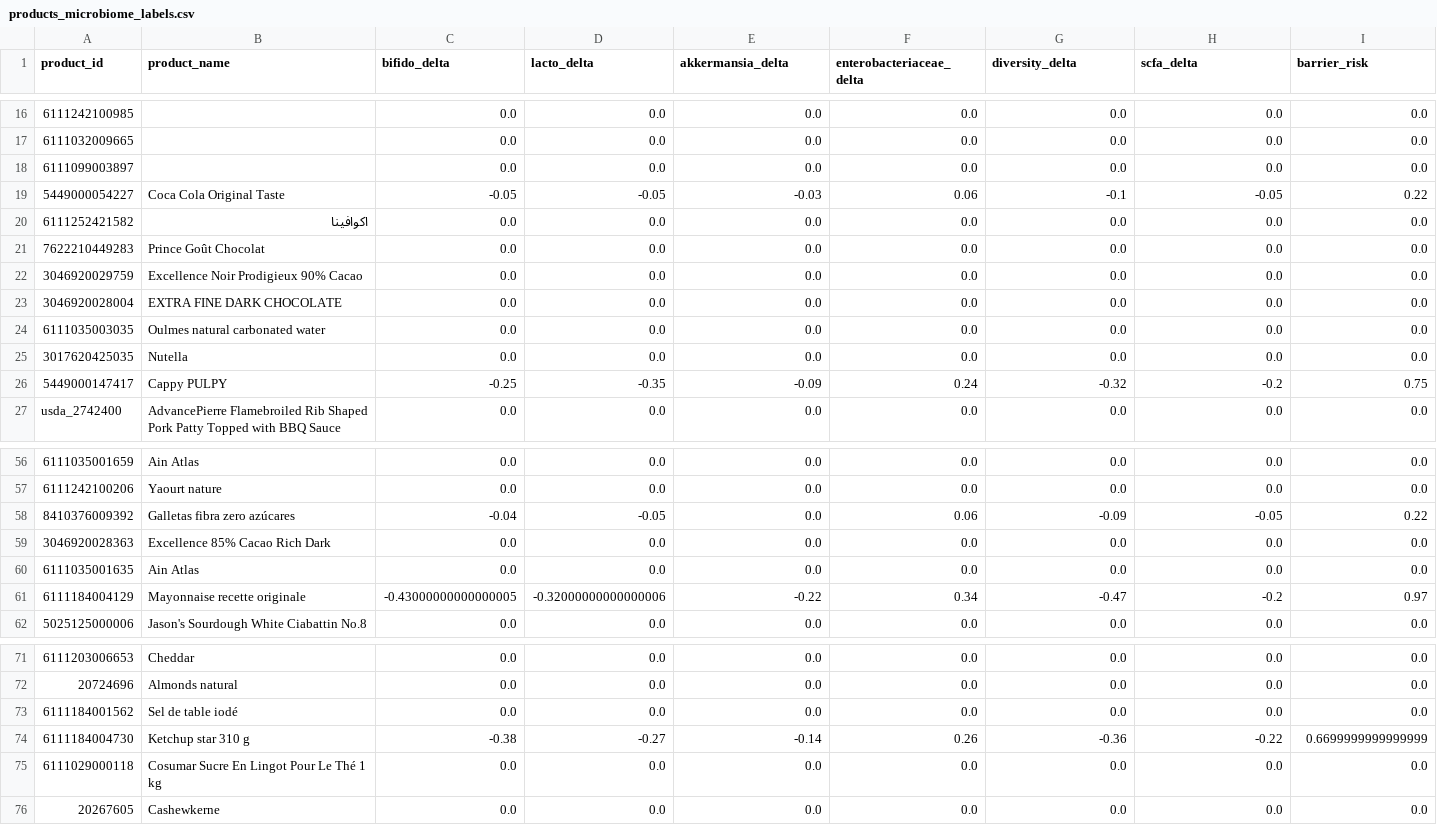
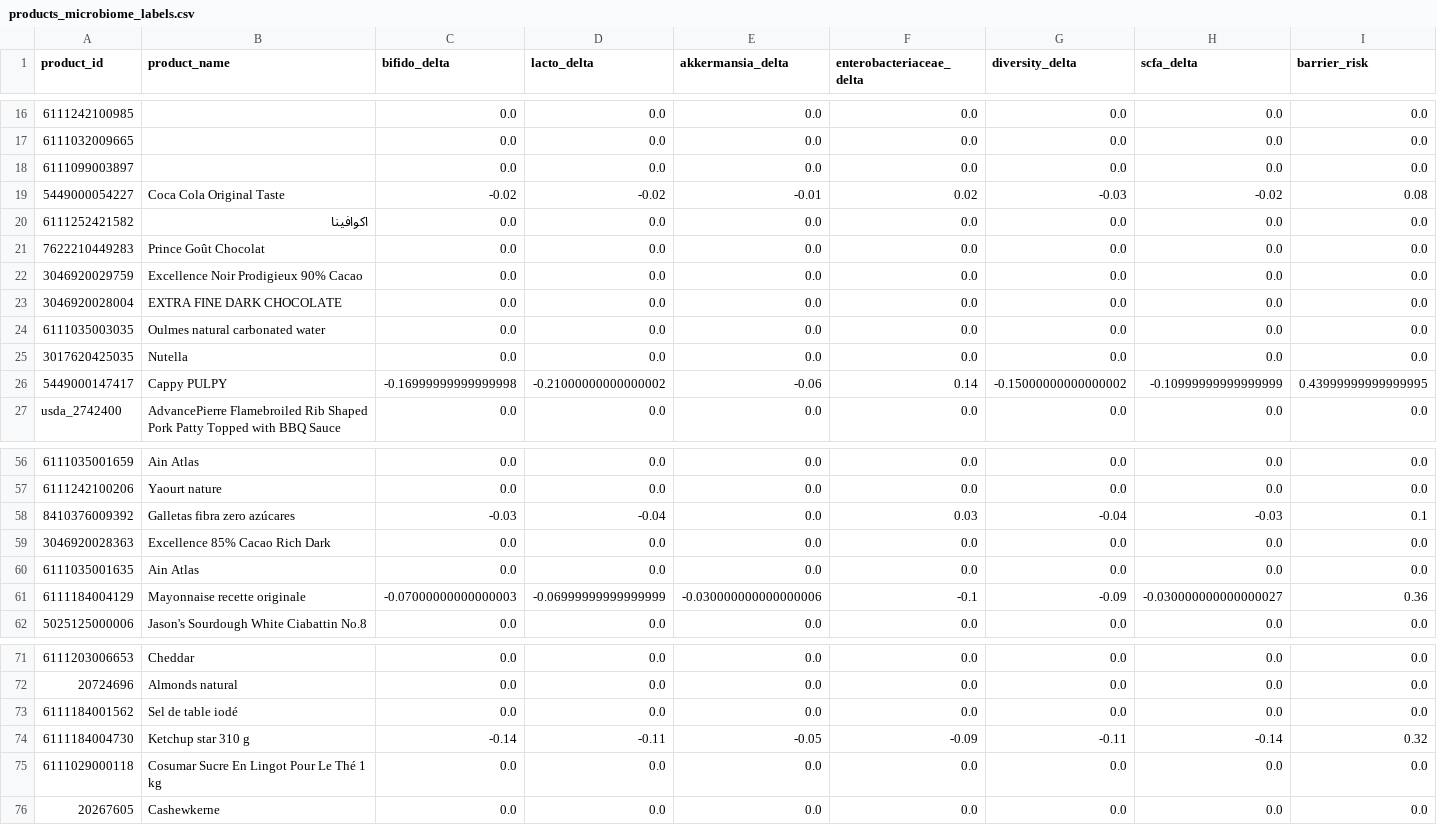
Before and after one commit to sasobhabha/Gutsafe, a CSV file: data/products_microbiome_labels.csv, drawn as a sheet; only a part is shown, gaps mark what is left out; the diff covers the shown part only; the diff names each change by its address in the sheet, - before the commit and + after, or states it on an @@ line.

```diff
--- a/data/products_microbiome_labels.csv
+++ b/data/products_microbiome_labels.csv
-C19 (bifido_delta): -0.05
+C19 (bifido_delta): -0.02
-D19 (lacto_delta): -0.05
+D19 (lacto_delta): -0.02
-E19 (akkermansia_delta): -0.03
+E19 (akkermansia_delta): -0.01
-F19 (enterobacteriaceae_delta): 0.06
+F19 (enterobacteriaceae_delta): 0.02
-G19 (diversity_delta): -0.1
+G19 (diversity_delta): -0.03
-H19 (scfa_delta): -0.05
+H19 (scfa_delta): -0.02
-I19 (barrier_risk): 0.22
+I19 (barrier_risk): 0.08
-C26 (bifido_delta): -0.25
+C26 (bifido_delta): -0.16999999999999998
-D26 (lacto_delta): -0.35
+D26 (lacto_delta): -0.21000000000000002
-E26 (akkermansia_delta): -0.09
+E26 (akkermansia_delta): -0.06
-F26 (enterobacteriaceae_delta): 0.24
+F26 (enterobacteriaceae_delta): 0.14
-G26 (diversity_delta): -0.32
+G26 (diversity_delta): -0.15000000000000002
-H26 (scfa_delta): -0.2
+H26 (scfa_delta): -0.10999999999999999
-I26 (barrier_risk): 0.75
+I26 (barrier_risk): 0.43999999999999995
-C58 (bifido_delta): -0.04
+C58 (bifido_delta): -0.03
-D58 (lacto_delta): -0.05
+D58 (lacto_delta): -0.04
-F58 (enterobacteriaceae_delta): 0.06
+F58 (enterobacteriaceae_delta): 0.03
-G58 (diversity_delta): -0.09
+G58 (diversity_delta): -0.04
-H58 (scfa_delta): -0.05
+H58 (scfa_delta): -0.03
-I58 (barrier_risk): 0.22
+I58 (barrier_risk): 0.1
-C61 (bifido_delta): -0.43000000000000005
+C61 (bifido_delta): -0.07000000000000003
-D61 (lacto_delta): -0.32000000000000006
+D61 (lacto_delta): -0.06999999999999999
-E61 (akkermansia_delta): -0.22
+E61 (akkermansia_delta): -0.030000000000000006
-F61 (enterobacteriaceae_delta): 0.34
+F61 (enterobacteriaceae_delta): -0.1
-G61 (diversity_delta): -0.47
+G61 (diversity_delta): -0.09
-H61 (scfa_delta): -0.2
+H61 (scfa_delta): -0.030000000000000027
-I61 (barrier_risk): 0.97
+I61 (barrier_risk): 0.36
-C74 (bifido_delta): -0.38
+C74 (bifido_delta): -0.14
-D74 (lacto_delta): -0.27
+D74 (lacto_delta): -0.11
-E74 (akkermansia_delta): -0.14
+E74 (akkermansia_delta): -0.05
-F74 (enterobacteriaceae_delta): 0.26
+F74 (enterobacteriaceae_delta): -0.09
-G74 (diversity_delta): -0.36
+G74 (diversity_delta): -0.11
-H74 (scfa_delta): -0.22
+H74 (scfa_delta): -0.14
-I74 (barrier_risk): 0.6699999999999999
+I74 (barrier_risk): 0.32
```
Also changed, not shown: 14 edited cells elsewhere in this file, data/additives_effects.csv, 5 other files.
